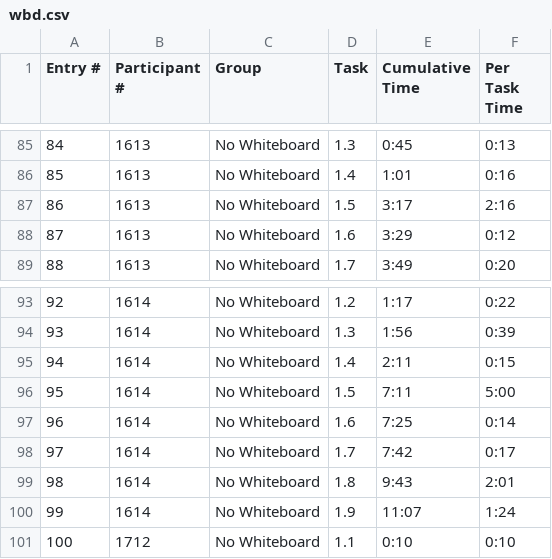
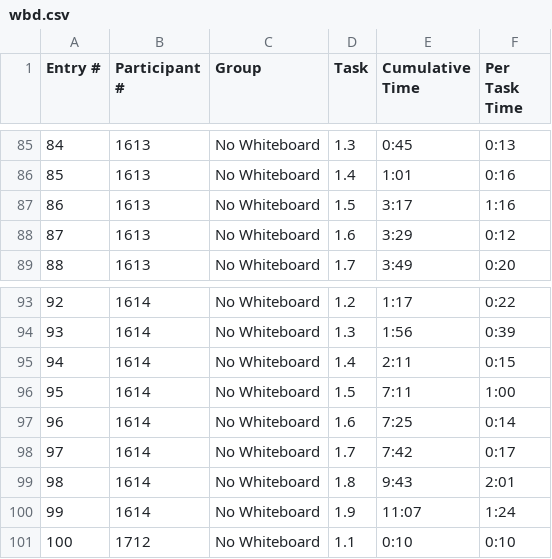
Before and after one commit to Henrynaut/pyViz, a CSV file: seaborn/wbd.csv, drawn as a sheet; only a part is shown, gaps mark what is left out.

```diff
--- a/seaborn/wbd.csv
+++ b/seaborn/wbd.csv
@@ -86,3 +86,3 @@ Entry #,Participant #,Group,Task,Cumulative Time,Per Task Time
 85,1613,No Whiteboard,1.4,1:01,0:16
-86,1613,No Whiteboard,1.5,3:17,2:16
+86,1613,No Whiteboard,1.5,3:17,1:16
 87,1613,No Whiteboard,1.6,3:29,0:12
@@ -95,3 +95,3 @@ Entry #,Participant #,Group,Task,Cumulative Time,Per Task Time
 94,1614,No Whiteboard,1.4,2:11,0:15
-95,1614,No Whiteboard,1.5,7:11,5:00
+95,1614,No Whiteboard,1.5,7:11,1:00
 96,1614,No Whiteboard,1.6,7:25,0:14
```
Also changed, not shown: 2 other files.
